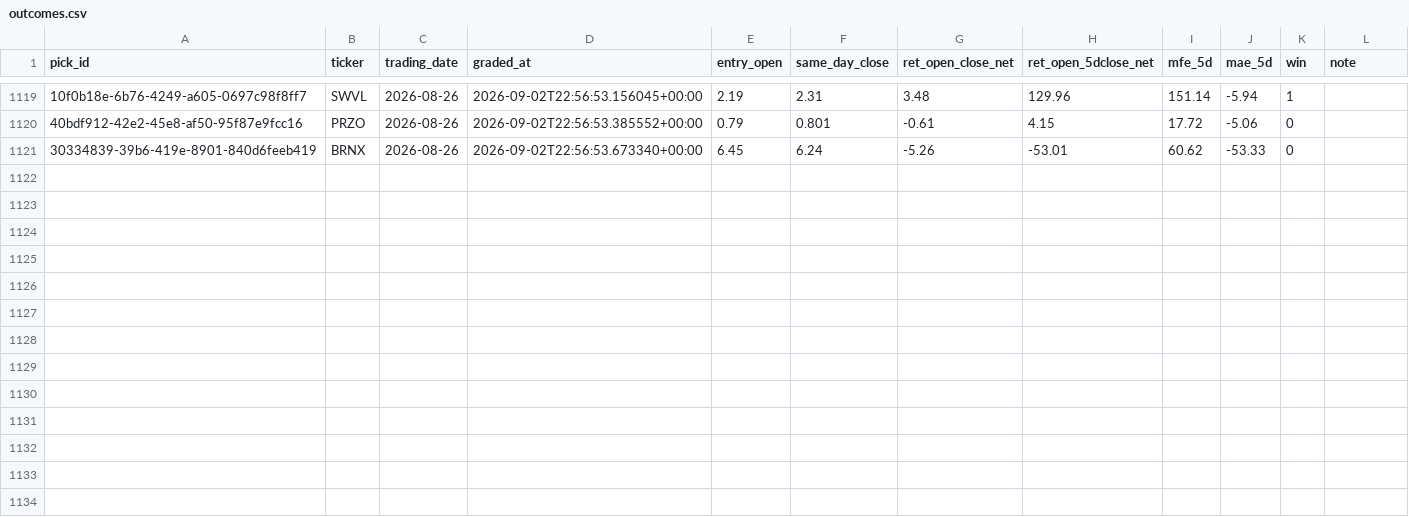
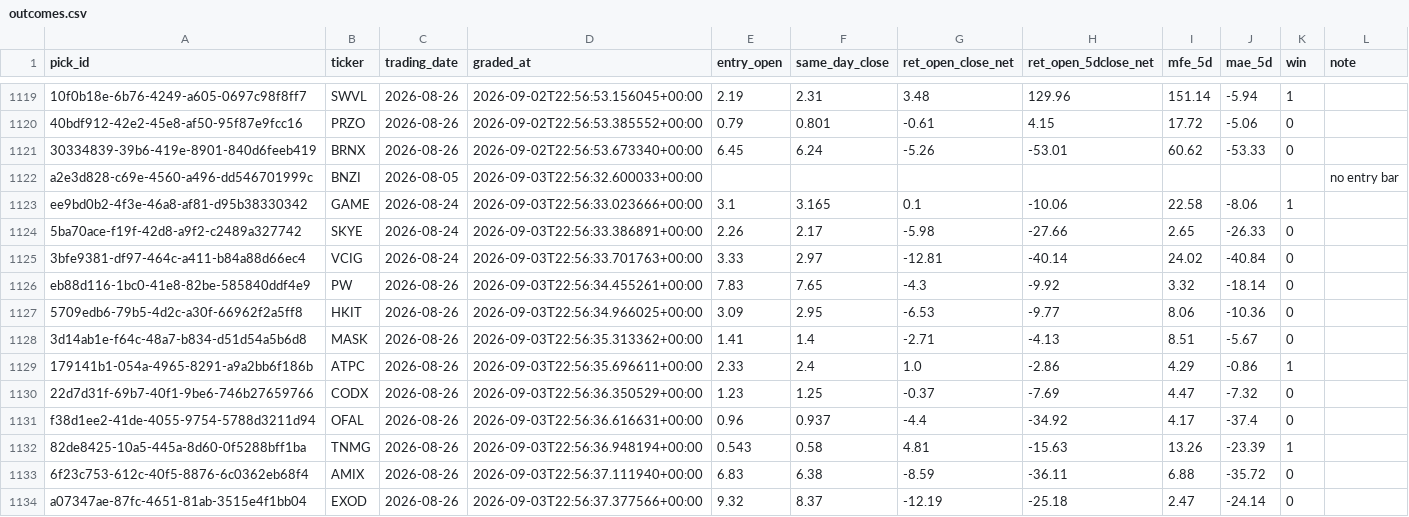
Before and after one commit to joshldavis/ThePickLog, a CSV file: outcomes.csv, drawn as a sheet; only a part is shown, gaps mark what is left out; the diff names each change by its address in the sheet, - before the commit and + after, or states it on an @@ line.

Commit message:
data: grade 2026-09-03

```diff
--- a/outcomes.csv
+++ b/outcomes.csv
+row 1122: a2e3d828-c69e-4560-a496-dd546701999c | BNZI | 2026-08-05 | 2026-09-03T22:56:32.600033+00:00 |  |  |  |  |  |  |  | no entry bar
+row 1123: ee9bd0b2-4f3e-46a8-af81-d95b38330342 | GAME | 2026-08-24 | 2026-09-03T22:56:33.023666+00:00 | 3.1 | 3.165 | 0.1 | -10.06 | 22.58 | -8.06 | 1
+row 1124: 5ba70ace-f19f-42d8-a9f2-c2489a327742 | SKYE | 2026-08-24 | 2026-09-03T22:56:33.386891+00:00 | 2.26 | 2.17 | -5.98 | -27.66 | 2.65 | -26.33 | 0
+row 1125: 3bfe9381-df97-464c-a411-b84a88d66ec4 | VCIG | 2026-08-24 | 2026-09-03T22:56:33.701763+00:00 | 3.33 | 2.97 | -12.81 | -40.14 | 24.02 | -40.84 | 0
+row 1126: eb88d116-1bc0-41e8-82be-585840ddf4e9 | PW | 2026-08-26 | 2026-09-03T22:56:34.455261+00:00 | 7.83 | 7.65 | -4.3 | -9.92 | 3.32 | -18.14 | 0
+row 1127: 5709edb6-79b5-4d2c-a30f-66962f2a5ff8 | HKIT | 2026-08-26 | 2026-09-03T22:56:34.966025+00:00 | 3.09 | 2.95 | -6.53 | -9.77 | 8.06 | -10.36 | 0
+row 1128: 3d14ab1e-f64c-48a7-b834-d51d54a5b6d8 | MASK | 2026-08-26 | 2026-09-03T22:56:35.313362+00:00 | 1.41 | 1.4 | -2.71 | -4.13 | 8.51 | -5.67 | 0
+row 1129: 179141b1-054a-4965-8291-a9a2bb6f186b | ATPC | 2026-08-26 | 2026-09-03T22:56:35.696611+00:00 | 2.33 | 2.4 | 1.0 | -2.86 | 4.29 | -0.86 | 1
+row 1130: 22d7d31f-69b7-40f1-9be6-746b27659766 | CODX | 2026-08-26 | 2026-09-03T22:56:36.350529+00:00 | 1.23 | 1.25 | -0.37 | -7.69 | 4.47 | -7.32 | 0
+row 1131: f38d1ee2-41de-4055-9754-5788d3211d94 | OFAL | 2026-08-26 | 2026-09-03T22:56:36.616631+00:00 | 0.96 | 0.937 | -4.4 | -34.92 | 4.17 | -37.4 | 0
+row 1132: 82de8425-10a5-445a-8d60-0f5288bff1ba | TNMG | 2026-08-26 | 2026-09-03T22:56:36.948194+00:00 | 0.543 | 0.58 | 4.81 | -15.63 | 13.26 | -23.39 | 1
+row 1133: 6f23c753-612c-40f5-8876-6c0362eb68f4 | AMIX | 2026-08-26 | 2026-09-03T22:56:37.111940+00:00 | 6.83 | 6.38 | -8.59 | -36.11 | 6.88 | -35.72 | 0
+row 1134: a07347ae-87fc-4651-81ab-3515e4f1bb04 | EXOD | 2026-08-26 | 2026-09-03T22:56:37.377566+00:00 | 9.32 | 8.37 | -12.19 | -25.18 | 2.47 | -24.14 | 0
```
Also changed, not shown: control_outcomes.csv, experiments/EXP0405-CAL-outcomes.csv, 10 other files.
